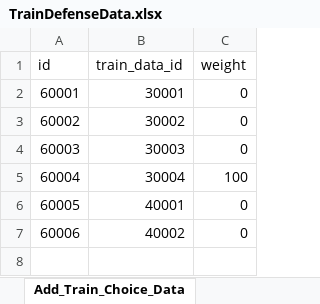
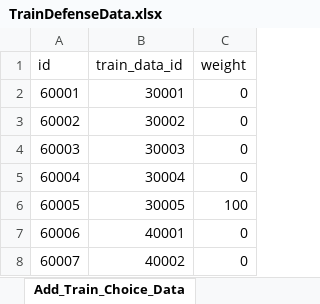
Before and after one commit to cumic06/TrainDefense, an Excel workbook: Assets/TrainDefenseData.xlsx, sheet Add_Train_Choice_Data, drawn as a sheet; values as stored, in another font and other column widths than the file's, no borders; addresses are those after the commit; the diff names each change by its address in the sheet, - before the commit and + after, or states it on an @@ line.

```diff
--- a/Assets/TrainDefenseData.xlsx (sheet Add_Train_Choice_Data)
+++ b/Assets/TrainDefenseData.xlsx (sheet Add_Train_Choice_Data)
-C5 (weight): 100
+C5 (weight): 0
+row 6: 60005 | 30005 | 100
@@ column A (id) renumbered from row 7 down @@
```
Also changed, not shown: sheet Turret_Train_Data, 11 other files.
